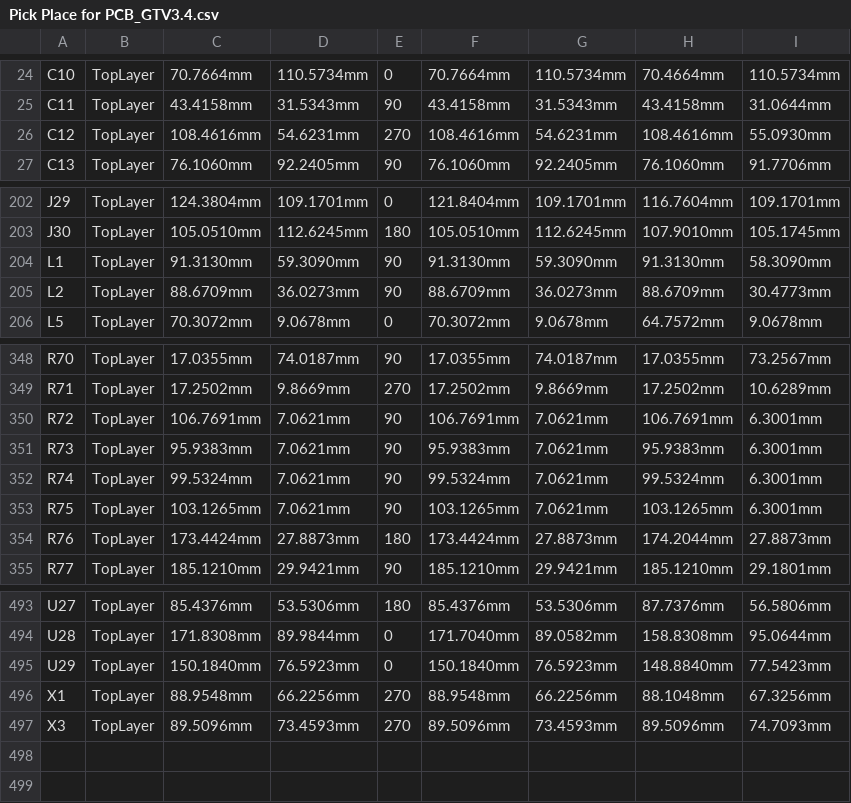
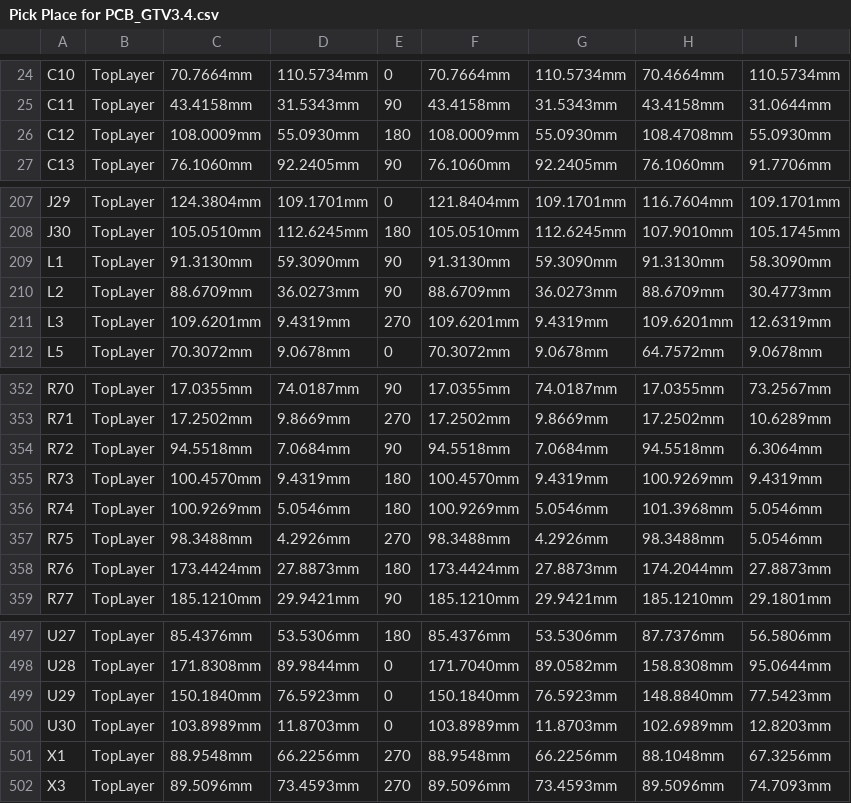
Before and after one commit to eSpark-Backup/oliverstanton-watermonitor, a CSV file: Design-Files/GTV3.4_Board/Deliverables/Pick_n_Place/Pick Place for PCB_GTV3.4.csv, drawn as a sheet; only a part is shown, gaps mark what is left out; addresses are those after the commit; the diff covers the shown part only; the diff names each change by its address in the sheet, - before the commit and + after, or states it on an @@ line.

```diff
--- a/Design-Files/GTV3.4_Board/Deliverables/Pick_n_Place/Pick Place for PCB_GTV3.4.csv
+++ b/Design-Files/GTV3.4_Board/Deliverables/Pick_n_Place/Pick Place for PCB_GTV3.4.csv
-C26: 108.4616mm
+C26: 108.0009mm
-D26: 54.6231mm
+D26: 55.0930mm
-E26: 270
+E26: 180
-F26: 108.4616mm
+F26: 108.0009mm
-G26: 54.6231mm
+G26: 55.0930mm
-H26: 108.4616mm
+H26: 108.4708mm
+row 211: L3 | TopLayer | 109.6201mm | 9.4319mm | 270 | 109.6201mm | 9.4319mm | 109.6201mm | 12.6319mm
-C354: 106.7691mm
+C354: 94.5518mm
-D354: 7.0621mm
+D354: 7.0684mm
-F354: 106.7691mm
+F354: 94.5518mm
-G354: 7.0621mm
+G354: 7.0684mm
-H354: 106.7691mm
+H354: 94.5518mm
-I354: 6.3001mm
+I354: 6.3064mm
-C355: 95.9383mm
+C355: 100.4570mm
-D355: 7.0621mm
+D355: 9.4319mm
-E355:E356: 90
+E355:E356: 180
-F355: 95.9383mm
+F355: 100.4570mm
-G355: 7.0621mm
+G355: 9.4319mm
-H355: 95.9383mm
+H355: 100.9269mm
-I355: 6.3001mm
+I355: 9.4319mm
-C356: 99.5324mm
+C356: 100.9269mm
-D356: 7.0621mm
+D356: 5.0546mm
-F356: 99.5324mm
+F356: 100.9269mm
-G356: 7.0621mm
+G356: 5.0546mm
-H356: 99.5324mm
+H356: 101.3968mm
-I356:I357: 6.3001mm
+I356:I357: 5.0546mm
-C357: 103.1265mm
+C357: 98.3488mm
-D357: 7.0621mm
+D357: 4.2926mm
-E357: 90
+E357: 270
-F357: 103.1265mm
+F357: 98.3488mm
-G357: 7.0621mm
+G357: 4.2926mm
-H357: 103.1265mm
+H357: 98.3488mm
+row 500: U30 | TopLayer | 103.8989mm | 11.8703mm | 0 | 103.8989mm | 11.8703mm | 102.6989mm | 12.8203mm
```
Also changed, not shown: 6 added rows, 3 removed rows and 51 edited cells elsewhere in this file, 55 other files.
